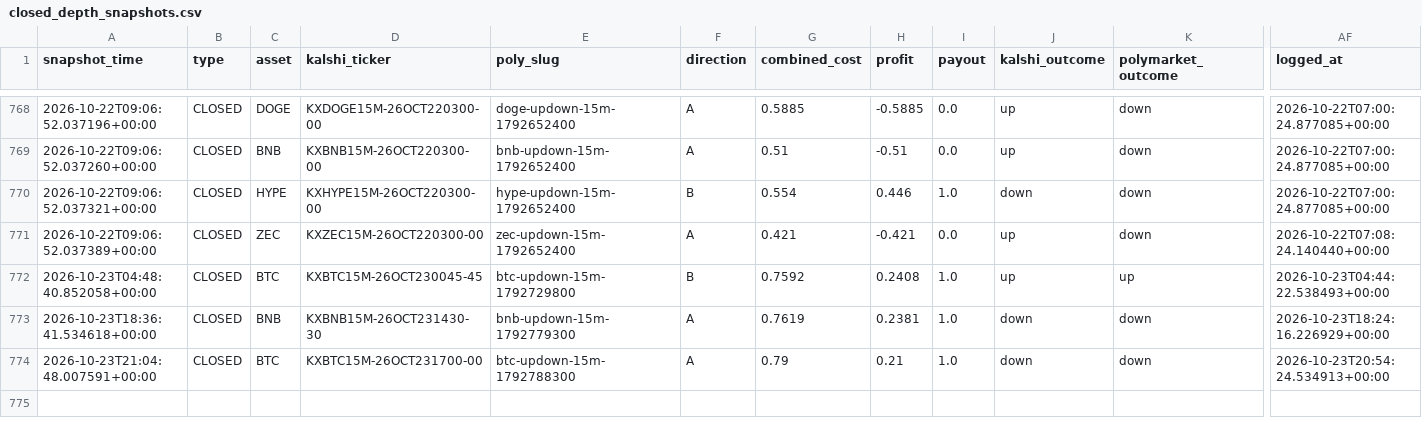
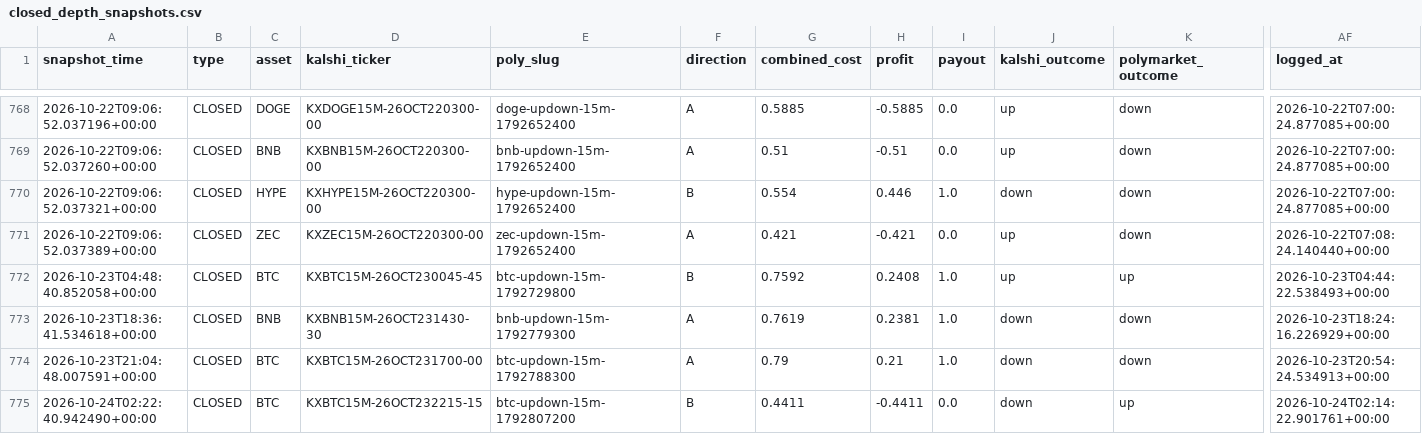
Before and after one commit to Prinxe-crypto/gap-maker-depth-monitor, a CSV file: closed_depth_snapshots.csv, drawn as a sheet; only a part is shown, gaps mark what is left out; rows hold the shown columns only; the diff names each change by its address in the sheet, - before the commit and + after, or states it on an @@ line.

```diff
--- a/closed_depth_snapshots.csv
+++ b/closed_depth_snapshots.csv
+row 775: 2026-10-24T02:22:40.942490+00:00 | CLOSED | BTC | KXBTC15M-26OCT232215-15 | btc-updown-15m-1792807200 | B | 0.4411 | -0.4411 | 0.0 | down | up | 2026-10-24T02:14:22.901761+00:00
```
Also changed, not shown: 2 other files.
